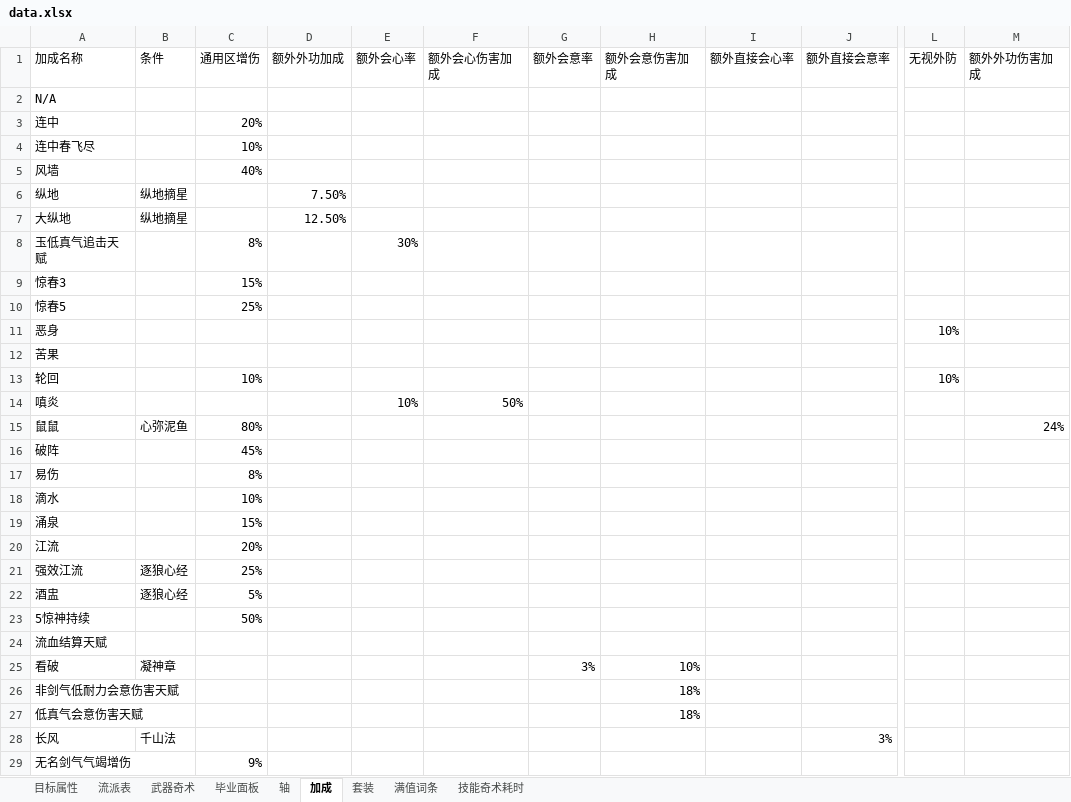
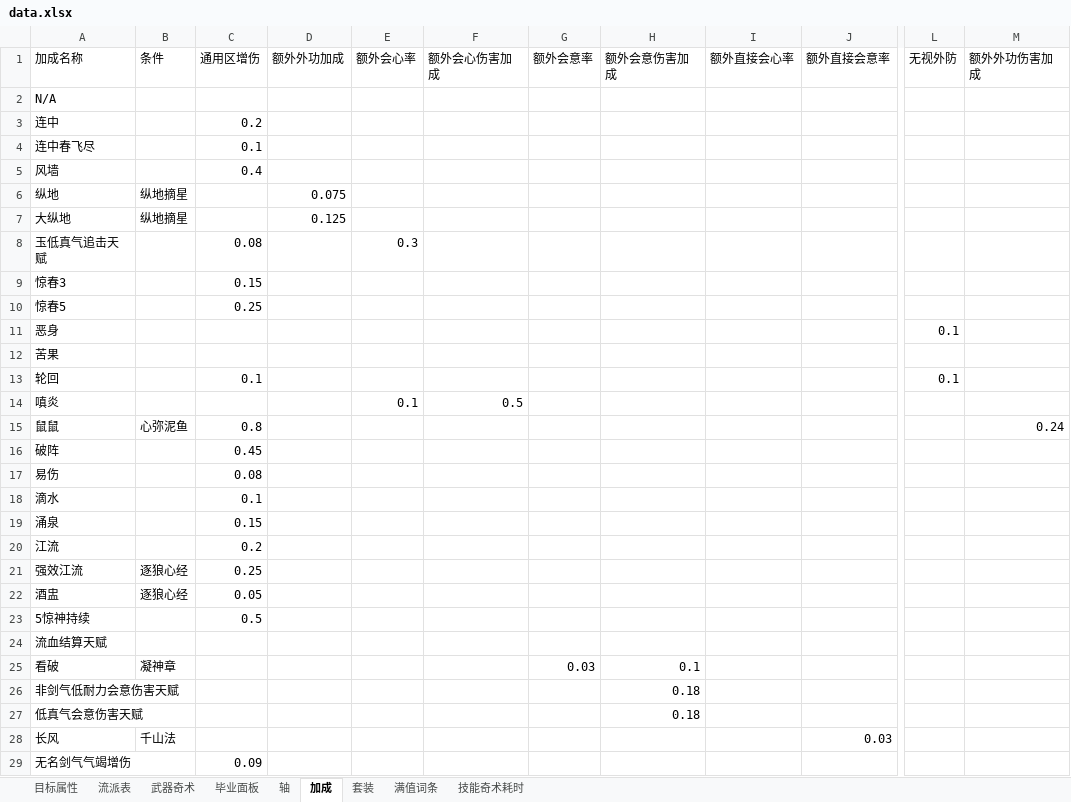
Before and after one commit to zhuzhihao991016-ui/WWM-Calculator-WeChat-miniprogram, an Excel workbook: resources/data.xlsx, sheet 加成, drawn as a sheet; only a part is shown, gaps mark what is left out; values as stored, in another font and other column widths than the file's, no borders; the diff covers the shown part only; the diff names each change by its address in the sheet, - before the commit and + after, or states it on an @@ line.

```diff
--- a/resources/data.xlsx (sheet 加成)
+++ b/resources/data.xlsx (sheet 加成)
-C3 (通用区增伤): 20%
+C3 (通用区增伤): 0.2
-C4 (通用区增伤): 10%
+C4 (通用区增伤): 0.1
-C5 (通用区增伤): 40%
+C5 (通用区增伤): 0.4
-D6 (额外外功加成): 7.50%
+D6 (额外外功加成): 0.075
-D7 (额外外功加成): 12.50%
+D7 (额外外功加成): 0.125
-C8 (通用区增伤): 8%
+C8 (通用区增伤): 0.08
-E8 (额外会心率): 30%
+E8 (额外会心率): 0.3
-C9 (通用区增伤): 15%
+C9 (通用区增伤): 0.15
-C10 (通用区增伤): 25%
+C10 (通用区增伤): 0.25
-L11 (无视外防): 10%
+L11 (无视外防): 0.1
-C13 (通用区增伤): 10%
+C13 (通用区增伤): 0.1
-L13 (无视外防): 10%
+L13 (无视外防): 0.1
-E14 (额外会心率): 10%
+E14 (额外会心率): 0.1
-F14 (额外会心伤害加成): 50%
+F14 (额外会心伤害加成): 0.5
-C15 (通用区增伤): 80%
+C15 (通用区增伤): 0.8
-M15 (额外外功伤害加成): 24%
+M15 (额外外功伤害加成): 0.24
-C16 (通用区增伤): 45%
+C16 (通用区增伤): 0.45
-C17 (通用区增伤): 8%
+C17 (通用区增伤): 0.08
-C18 (通用区增伤): 10%
+C18 (通用区增伤): 0.1
-C19 (通用区增伤): 15%
+C19 (通用区增伤): 0.15
-C20 (通用区增伤): 20%
+C20 (通用区增伤): 0.2
-C21 (通用区增伤): 25%
+C21 (通用区增伤): 0.25
-C22 (通用区增伤): 5%
+C22 (通用区增伤): 0.05
-C23 (通用区增伤): 50%
+C23 (通用区增伤): 0.5
-G25 (额外会意率): 3%
+G25 (额外会意率): 0.03
-H25 (额外会意伤害加成): 10%
+H25 (额外会意伤害加成): 0.1
-H26:H27 (额外会意伤害加成): 18%
+H26:H27 (额外会意伤害加成): 0.18
-J28 (额外直接会意率): 3%
+J28 (额外直接会意率): 0.03
-C29 (通用区增伤): 9%
+C29 (通用区增伤): 0.09
```
Also changed, not shown: 39 edited cells and cell formats elsewhere in this sheet, sheet 轴, sheet 武器奇术, sheet 毕业面板, sheet 流派表, sheet 技能奇术耗时, sheet 满值词条, 1 more sheet, 16 other files.
